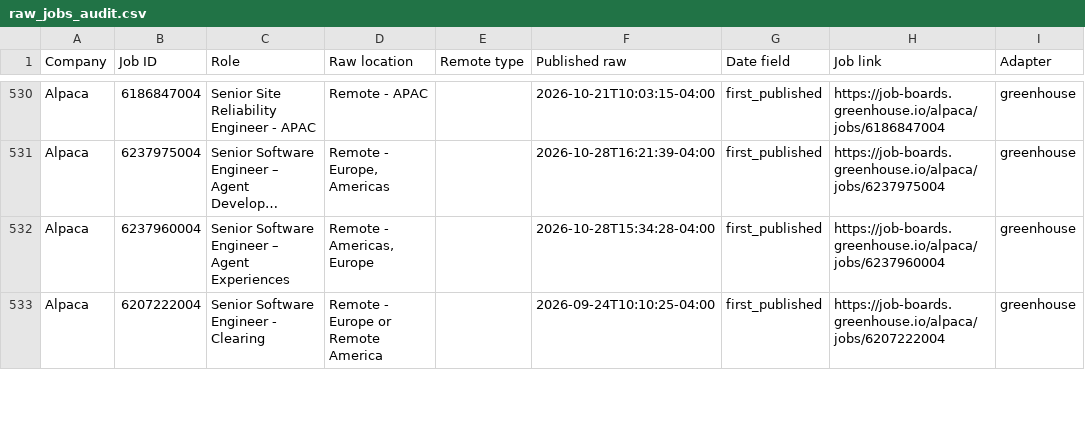
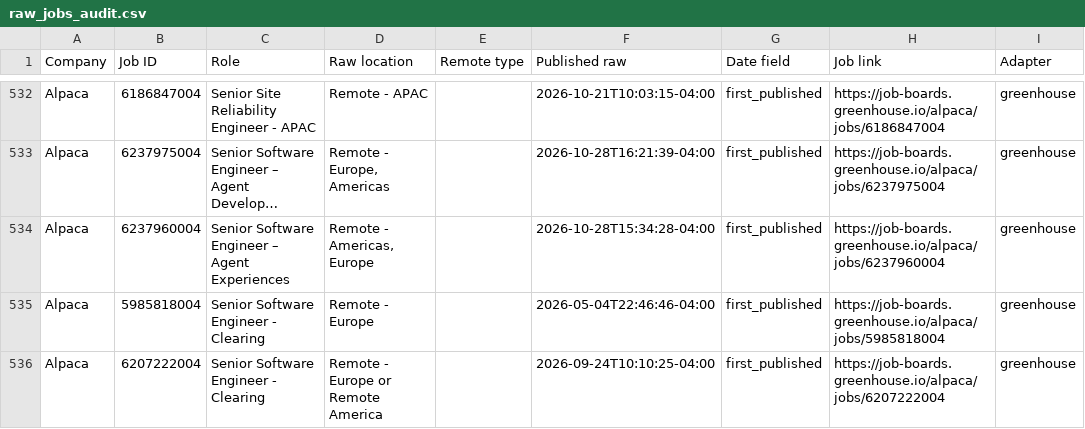
Before and after one commit to agampreetkaurwalia-arch/Remote-and-Impact, a CSV file: output/raw_jobs_audit.csv, drawn as a sheet; only a part is shown, gaps mark what is left out; long unchanged cells end in …; the diff covers the shown part only; the diff names each change by its address in the sheet, - before the commit and + after, or states it on an @@ line.

Commit message:
Remote radar 2026-11-12T03:30Z

```diff
--- a/output/raw_jobs_audit.csv
+++ b/output/raw_jobs_audit.csv
+row 535: Alpaca | 5985818004 | Senior Software Engineer - Clearing | Remote - Europe |  | 2026-05-04T22:46:46-04:00 | first_published | https://job-boards.greenhouse.io/alpaca/jobs/5985818004 | greenhouse
```
Also changed, not shown: 6 added rows, 3 removed rows, 1 moved row and 5 edited cells elsewhere in this file, output/role_audit.csv, output/source_health.csv, 2 other files.
